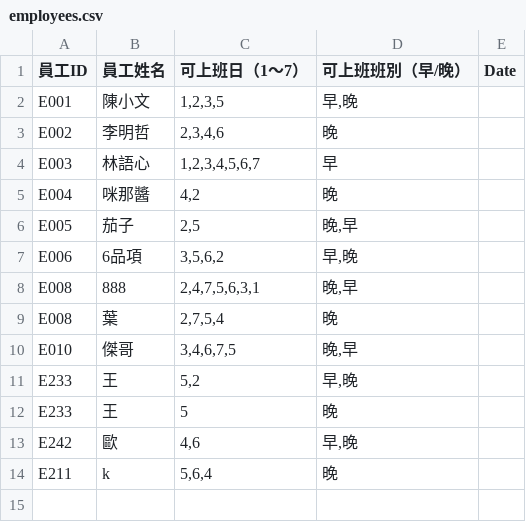
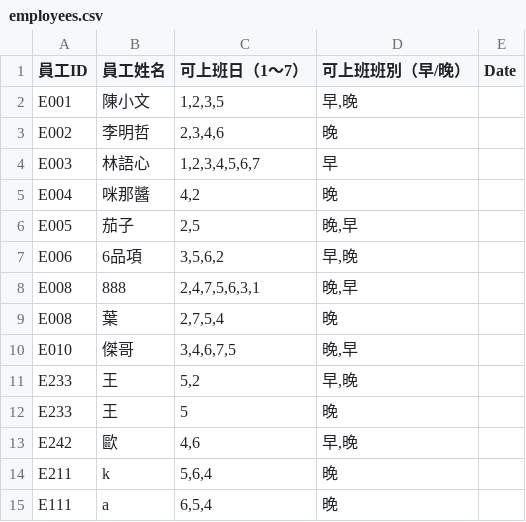
Before and after one commit to wwwcxwhywhy/Scheduling, a CSV file: employees.csv, drawn as a sheet.

Commit message:
新增員工資料

```diff
--- a/employees.csv
+++ b/employees.csv
@@ -14 +14,2 @@ E242,歐,"4,6","早,晚",
 E211,k,"5,6,4",晚,
+E111,a,"6,5,4",晚,
```
